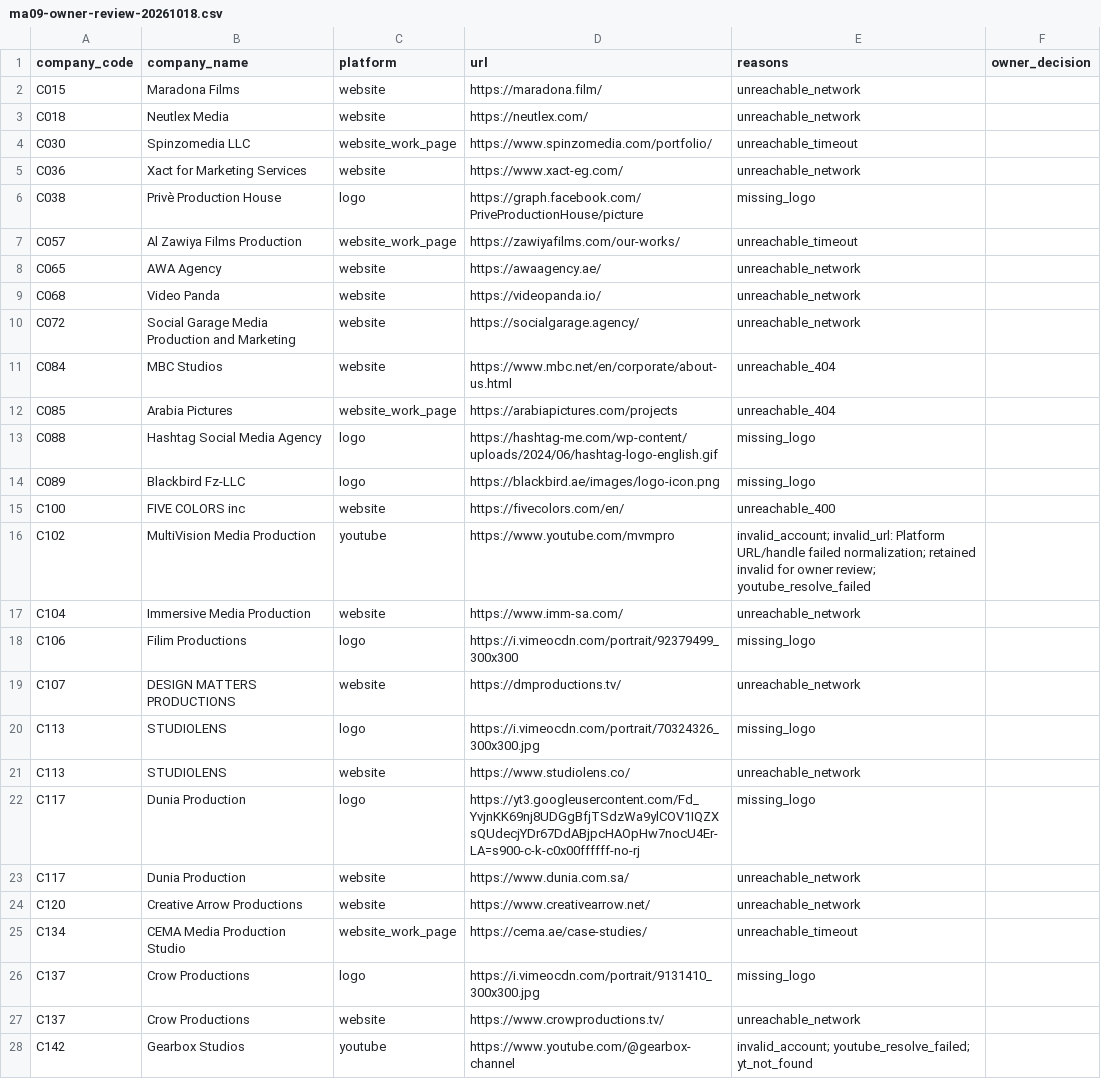
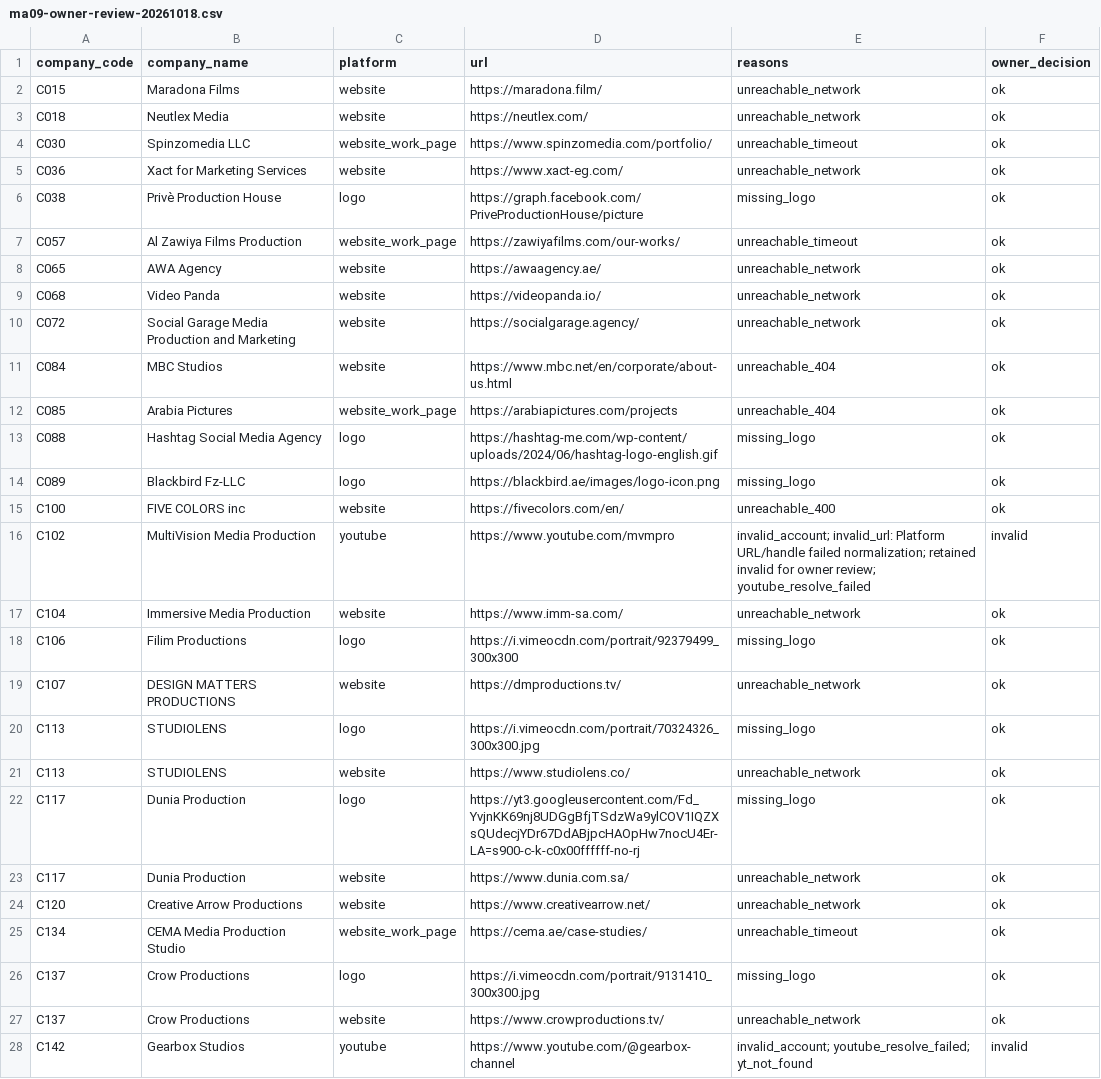
Before and after one commit to muhhammeddsayedd-prog/Everyone-Market-Researcher, a CSV file: milestones/M02-seed-data/evidence/ma09-owner-review-20261018.csv, drawn as a sheet; only a part is shown; the diff covers the shown part only.

Commit message:
fix(seed): honor reviewed unavailable-source exclusions

```diff
--- a/milestones/M02-seed-data/evidence/ma09-owner-review-20261018.csv
+++ b/milestones/M02-seed-data/evidence/ma09-owner-review-20261018.csv
@@ -1,28 +1,28 @@
 company_code,company_name,platform,url,reasons,owner_decision
-C015,Maradona Films,website,https://maradona.film/,unreachable_network,
-C018,Neutlex Media,website,https://neutlex.com/,unreachable_network,
-C030,Spinzomedia LLC,website_work_page,https://www.spinzomedia.com/portfolio/,unreachable_timeout,
-C036,Xact for Marketing Services,website,https://www.xact-eg.com/,unreachable_network,
-C038,Privè Production House,logo,https://graph.facebook.com/PriveProductionHouse/picture,missing_logo,
-C057,Al Zawiya Films Production,website_work_page,https://zawiyafilms.com/our-works/,unreachable_timeout,
-C065,AWA Agency,website,https://awaagency.ae/,unreachable_network,
-C068,Video Panda,website,https://videopanda.io/,unreachable_network,
-C072,Social Garage Media Production and Marketing,website,https://socialgarage.agency/,unreachable_network,
-C084,MBC Studios,website,https://www.mbc.net/en/corporate/about-us.html,unreachable_404,
-C085,Arabia Pictures,website_work_page,https://arabiapictures.com/projects,unreachable_404,
-C088,Hashtag Social Media Agency,logo,https://hashtag-me.com/wp-content/uploads/2024/06/hashtag-logo-english.gif,missing_logo,
-C089,Blackbird Fz-LLC,logo,https://blackbird.ae/images/logo-icon.png,missing_logo,
-C100,FIVE COLORS inc,website,https://fivecolors.com/en/,unreachable_400,
-C102,MultiVision Media Production,youtube,https://www.youtube.com/mvmpro,invalid_account; invalid_url: Platform URL/handle failed normalization; retained invalid for owner review; youtube_resolve_failed,
-C104,Immersive Media Production,website,https://www.imm-sa.com/,unreachable_network,
-C106,Filim Productions,logo,https://i.vimeocdn.com/portrait/92379499_300x300,missing_logo,
-C107,DESIGN MATTERS PRODUCTIONS,website,https://dmproductions.tv/,unreachable_network,
-C113,STUDIOLENS,logo,https://i.vimeocdn.com/portrait/70324326_300x300.jpg,missing_logo,
-C113,STUDIOLENS,website,https://www.studiolens.co/,unreachable_network,
-C117,Dunia Production,logo,https://yt3.googleusercontent.com/Fd_YvjnKK69nj8UDGgBfjTSdzWa9ylCOV1IQZXsQUdecjYDr67DdABjpcHAOpHw7nocU4Er-LA=s900-c-k-c0x00ffffff-no-rj,missing_logo,
-C117,Dunia Production,website,https://www.dunia.com.sa/,unreachable_network,
-C120,Creative Arrow Productions,website,https://www.creativearrow.net/,unreachable_network,
-C134,CEMA Media Production Studio,website_work_page,https://cema.ae/case-studies/,unreachable_timeout,
-C137,Crow Productions,logo,https://i.vimeocdn.com/portrait/9131410_300x300.jpg,missing_logo,
-C137,Crow Productions,website,https://www.crowproductions.tv/,unreachable_network,
-C142,Gearbox Studios,youtube,https://www.youtube.com/@gearbox-channel,invalid_account; youtube_resolve_failed; yt_not_found,
+C015,Maradona Films,website,https://maradona.film/,unreachable_network,ok
+C018,Neutlex Media,website,https://neutlex.com/,unreachable_network,ok
+C030,Spinzomedia LLC,website_work_page,https://www.spinzomedia.com/portfolio/,unreachable_timeout,ok
+C036,Xact for Marketing Services,website,https://www.xact-eg.com/,unreachable_network,ok
+C038,Privè Production House,logo,https://graph.facebook.com/PriveProductionHouse/picture,missing_logo,ok
+C057,Al Zawiya Films Production,website_work_page,https://zawiyafilms.com/our-works/,unreachable_timeout,ok
+C065,AWA Agency,website,https://awaagency.ae/,unreachable_network,ok
+C068,Video Panda,website,https://videopanda.io/,unreachable_network,ok
+C072,Social Garage Media Production and Marketing,website,https://socialgarage.agency/,unreachable_network,ok
+C084,MBC Studios,website,https://www.mbc.net/en/corporate/about-us.html,unreachable_404,ok
+C085,Arabia Pictures,website_work_page,https://arabiapictures.com/projects,unreachable_404,ok
+C088,Hashtag Social Media Agency,logo,https://hashtag-me.com/wp-content/uploads/2024/06/hashtag-logo-english.gif,missing_logo,ok
+C089,Blackbird Fz-LLC,logo,https://blackbird.ae/images/logo-icon.png,missing_logo,ok
+C100,FIVE COLORS inc,website,https://fivecolors.com/en/,unreachable_400,ok
+C102,MultiVision Media Production,youtube,https://www.youtube.com/mvmpro,invalid_account; invalid_url: Platform URL/handle failed normalization; retained invalid for owner review; youtube_resolve_failed,invalid
+C104,Immersive Media Production,website,https://www.imm-sa.com/,unreachable_network,ok
+C106,Filim Productions,logo,https://i.vimeocdn.com/portrait/92379499_300x300,missing_logo,ok
+C107,DESIGN MATTERS PRODUCTIONS,website,https://dmproductions.tv/,unreachable_network,ok
+C113,STUDIOLENS,logo,https://i.vimeocdn.com/portrait/70324326_300x300.jpg,missing_logo,ok
+C113,STUDIOLENS,website,https://www.studiolens.co/,unreachable_network,ok
+C117,Dunia Production,logo,https://yt3.googleusercontent.com/Fd_YvjnKK69nj8UDGgBfjTSdzWa9ylCOV1IQZXsQUdecjYDr67DdABjpcHAOpHw7nocU4Er-LA=s900-c-k-c0x00ffffff-no-rj,missing_logo,ok
+C117,Dunia Production,website,https://www.dunia.com.sa/,unreachable_network,ok
+C120,Creative Arrow Productions,website,https://www.creativearrow.net/,unreachable_network,ok
+C134,CEMA Media Production Studio,website_work_page,https://cema.ae/case-studies/,unreachable_timeout,ok
+C137,Crow Productions,logo,https://i.vimeocdn.com/portrait/9131410_300x300.jpg,missing_logo,ok
+C137,Crow Productions,website,https://www.crowproductions.tv/,unreachable_network,ok
+C142,Gearbox Studios,youtube,https://www.youtube.com/@gearbox-channel,invalid_account; youtube_resolve_failed; yt_not_found,invalid
```
Also changed, not shown: 14 edited cells elsewhere in this file, 16 other files.
